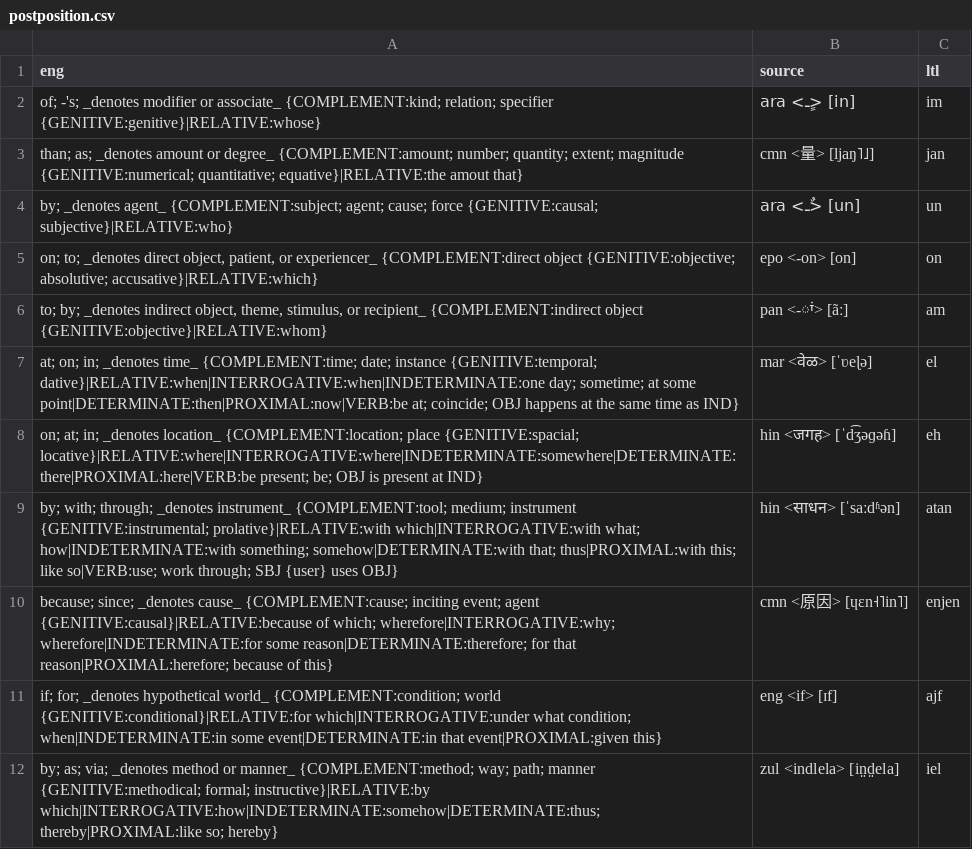
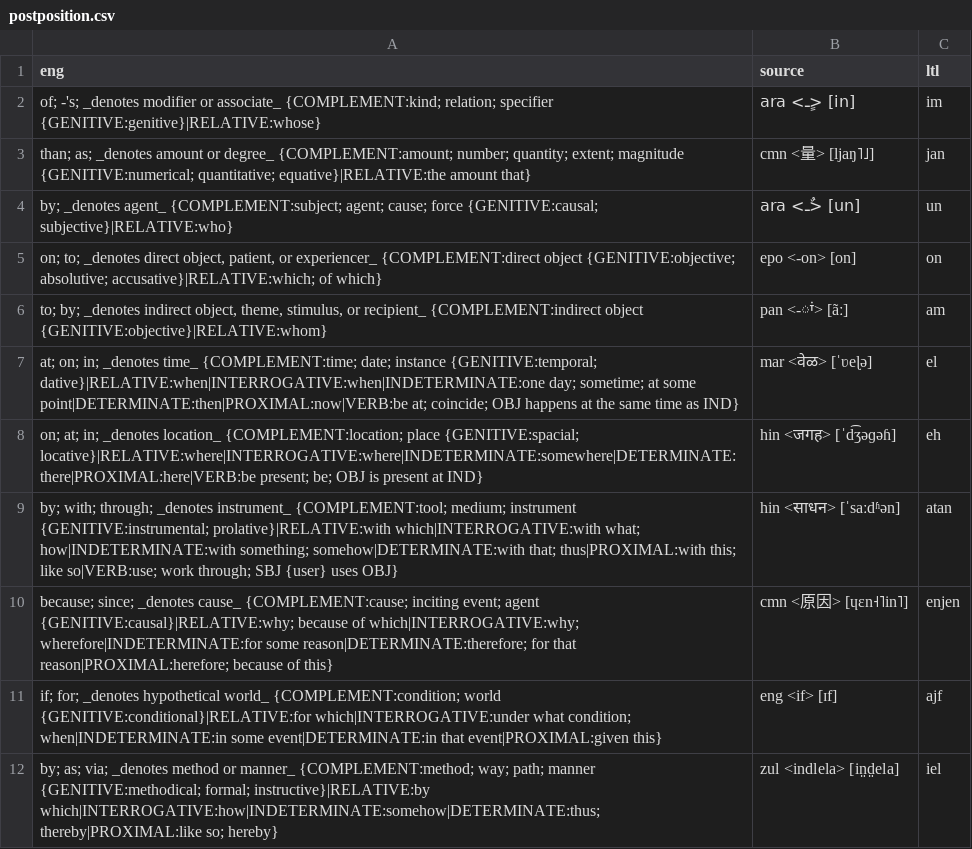
Before and after one commit to jkunimune/Djastiz, a CSV file: src/words/postposition.csv, drawn as a sheet.

Commit message:
The best part of this conlang
I laid out the basics of the morphological derivation system, and it looks great. I'm getting real words now!

```diff
--- a/src/words/postposition.csv
+++ b/src/words/postposition.csv
@@ -2,5 +2,5 @@ eng,source,ltl
 "of; -'s; _denotes modifier or associate_ {COMPLEMENT:kind; relation; specifier {GENITIVE:genitive}|RELATIVE:whose}",ara <ـٍ> [in],im
-"than; as; _denotes amount or degree_ {COMPLEMENT:amount; number; quantity; extent; magnitude {GENITIVE:numerical; quantitative; equative}|RELATIVE:the amout that}",cmn <量> [ljaŋ˥˩],jan
+"than; as; _denotes amount or degree_ {COMPLEMENT:amount; number; quantity; extent; magnitude {GENITIVE:numerical; quantitative; equative}|RELATIVE:the amount that}",cmn <量> [ljaŋ˥˩],jan
 "by; _denotes agent_ {COMPLEMENT:subject; agent; cause; force {GENITIVE:causal; subjective}|RELATIVE:who}",ara <ـٌ> [un],un
-"on; to; _denotes direct object, patient, or experiencer_ {COMPLEMENT:direct object {GENITIVE:objective; absolutive; accusative}|RELATIVE:which}",epo <-on> [on],on
+"on; to; _denotes direct object, patient, or experiencer_ {COMPLEMENT:direct object {GENITIVE:objective; absolutive; accusative}|RELATIVE:which; of which}",epo <-on> [on],on
 "to; by; _denotes indirect object, theme, stimulus, or recipient_ {COMPLEMENT:indirect object {GENITIVE:objective}|RELATIVE:whom}",pan <-ਾਂ> [ãː],am
@@ -9,3 +9,3 @@ eng,source,ltl
 "by; with; through; _denotes instrument_ {COMPLEMENT:tool; medium; instrument {GENITIVE:instrumental; prolative}|RELATIVE:with which|INTERROGATIVE:with what; how|INDETERMINATE:with something; somehow|DETERMINATE:with that; thus|PROXIMAL:with this; like so|VERB:use; work through; SBJ {user} uses OBJ}",hin <साधन> [ˈsaːdʱən],atan
-"because; since; _denotes cause_ {COMPLEMENT:cause; inciting event; agent {GENITIVE:causal}|RELATIVE:because of which; wherefore|INTERROGATIVE:why; wherefore|INDETERMINATE:for some reason|DETERMINATE:therefore; for that reason|PROXIMAL:herefore; because of this}",cmn <原因> [ɥɛn˧˥in˥],enjen
+"because; since; _denotes cause_ {COMPLEMENT:cause; inciting event; agent {GENITIVE:causal}|RELATIVE:why; because of which|INTERROGATIVE:why; wherefore|INDETERMINATE:for some reason|DETERMINATE:therefore; for that reason|PROXIMAL:herefore; because of this}",cmn <原因> [ɥɛn˧˥in˥],enjen
 "if; for; _denotes hypothetical world_ {COMPLEMENT:condition; world {GENITIVE:conditional}|RELATIVE:for which|INTERROGATIVE:under what condition; when|INDETERMINATE:in some event|DETERMINATE:in that event|PROXIMAL:given this}",eng <if> [ɪf],ajf
```
Also changed, not shown: src/words/loanword.csv, 1 other file.
